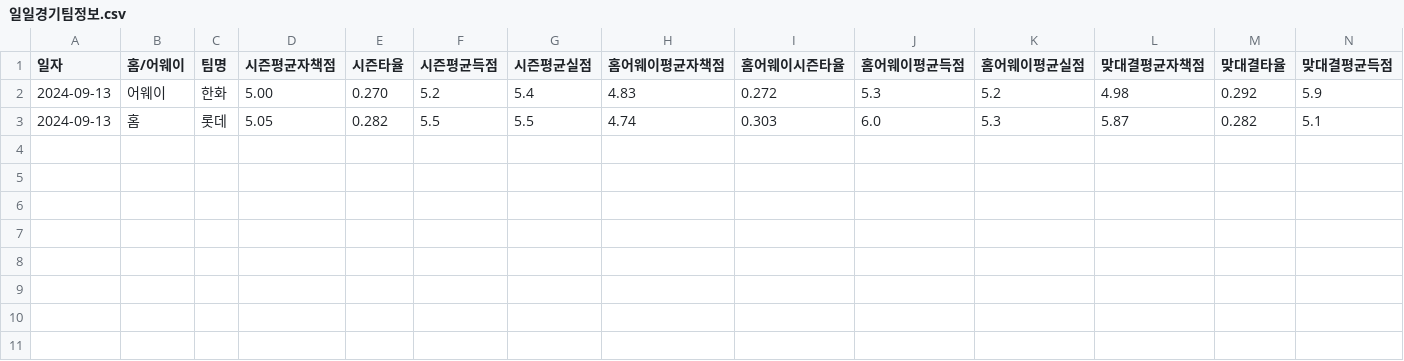
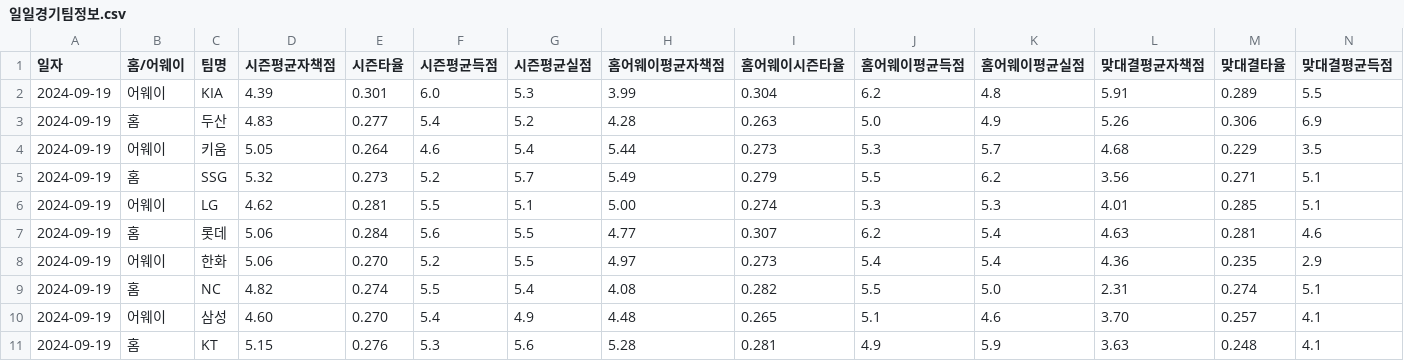
Before and after one commit to syeon8344/betnet_python, a CSV file: src/crawl_csv/일일경기팀정보.csv, drawn as a sheet; only a part is shown; removed rows and columns are numbered as before the commit, all else as after; rows hold the shown columns only; the diff names each change by its address in the sheet, - before the commit and + after, or states it on an @@ line.

```diff
--- a/src/crawl_csv/일일경기팀정보.csv
+++ b/src/crawl_csv/일일경기팀정보.csv
+row 2: 2024-09-19 | 어웨이 | KIA | 4.39 | 0.301 | 6.0 | 5.3 | 3.99 | 0.304 | 6.2 | 4.8 | 5.91 | 0.289 | 5.5
+row 3: 2024-09-19 | 홈 | 두산 | 4.83 | 0.277 | 5.4 | 5.2 | 4.28 | 0.263 | 5.0 | 4.9 | 5.26 | 0.306 | 6.9
+row 4: 2024-09-19 | 어웨이 | 키움 | 5.05 | 0.264 | 4.6 | 5.4 | 5.44 | 0.273 | 5.3 | 5.7 | 4.68 | 0.229 | 3.5
+row 5: 2024-09-19 | 홈 | SSG | 5.32 | 0.273 | 5.2 | 5.7 | 5.49 | 0.279 | 5.5 | 6.2 | 3.56 | 0.271 | 5.1
+row 6: 2024-09-19 | 어웨이 | LG | 4.62 | 0.281 | 5.5 | 5.1 | 5.00 | 0.274 | 5.3 | 5.3 | 4.01 | 0.285 | 5.1
+row 7: 2024-09-19 | 홈 | 롯데 | 5.06 | 0.284 | 5.6 | 5.5 | 4.77 | 0.307 | 6.2 | 5.4 | 4.63 | 0.281 | 4.6
-A8 (일자): 2024-09-13
+A8 (일자): 2024-09-19
-D8 (시즌평균자책점): 5.00
+D8 (시즌평균자책점): 5.06
-G8 (시즌평균실점): 5.4
+G8 (시즌평균실점): 5.5
-H8 (홈어웨이평균자책점): 4.83
+H8 (홈어웨이평균자책점): 4.97
-I8 (홈어웨이시즌타율): 0.272
+I8 (홈어웨이시즌타율): 0.273
-J8 (홈어웨이평균득점): 5.3
+J8 (홈어웨이평균득점): 5.4
-K8 (홈어웨이평균실점): 5.2
+K8 (홈어웨이평균실점): 5.4
-L8 (맞대결평균자책점): 4.98
+L8 (맞대결평균자책점): 4.36
-M8 (맞대결타율): 0.292
+M8 (맞대결타율): 0.235
-N8 (맞대결평균득점): 5.9
+N8 (맞대결평균득점): 2.9
-row 3: 2024-09-13 | 홈 | 롯데 | 5.05 | 0.282 | 5.5 | 5.5 | 4.74 | 0.303 | 6.0 | 5.3 | 5.87 | 0.282 | 5.1
+row 9: 2024-09-19 | 홈 | NC | 4.82 | 0.274 | 5.5 | 5.4 | 4.08 | 0.282 | 5.5 | 5.0 | 2.31 | 0.274 | 5.1
+row 10: 2024-09-19 | 어웨이 | 삼성 | 4.60 | 0.270 | 5.4 | 4.9 | 4.48 | 0.265 | 5.1 | 4.6 | 3.70 | 0.257 | 4.1
+row 11: 2024-09-19 | 홈 | KT | 5.15 | 0.276 | 5.3 | 5.6 | 5.28 | 0.281 | 4.9 | 5.9 | 3.63 | 0.248 | 4.1
```
Also changed, not shown: src/crawl_csv/일일경기선발투수정보.csv, 5 other files.
